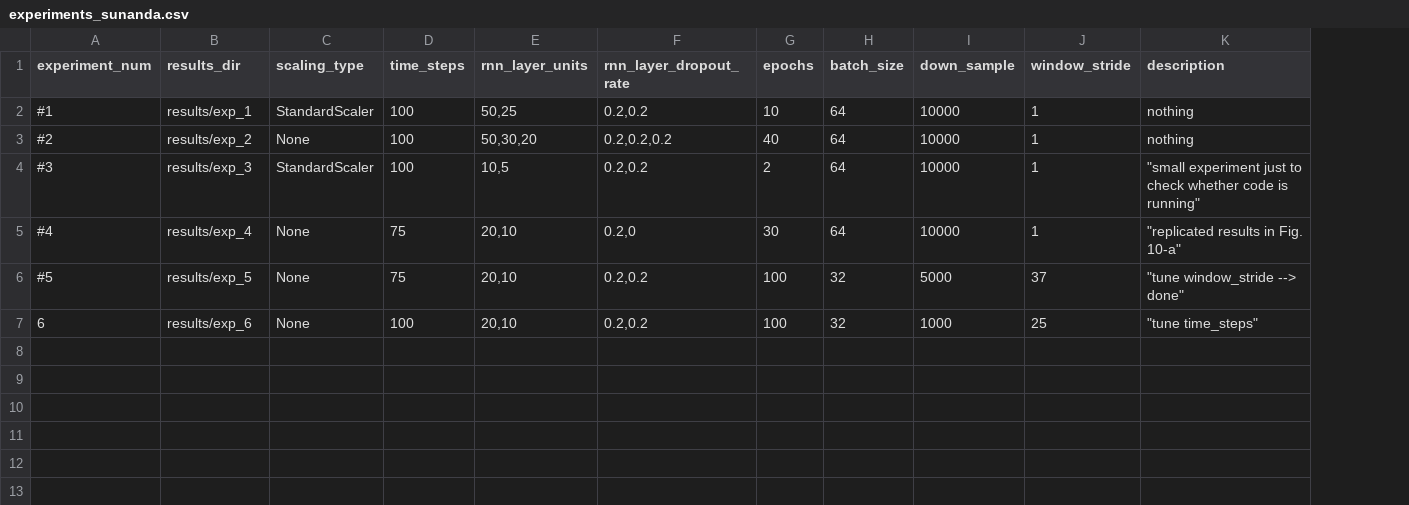
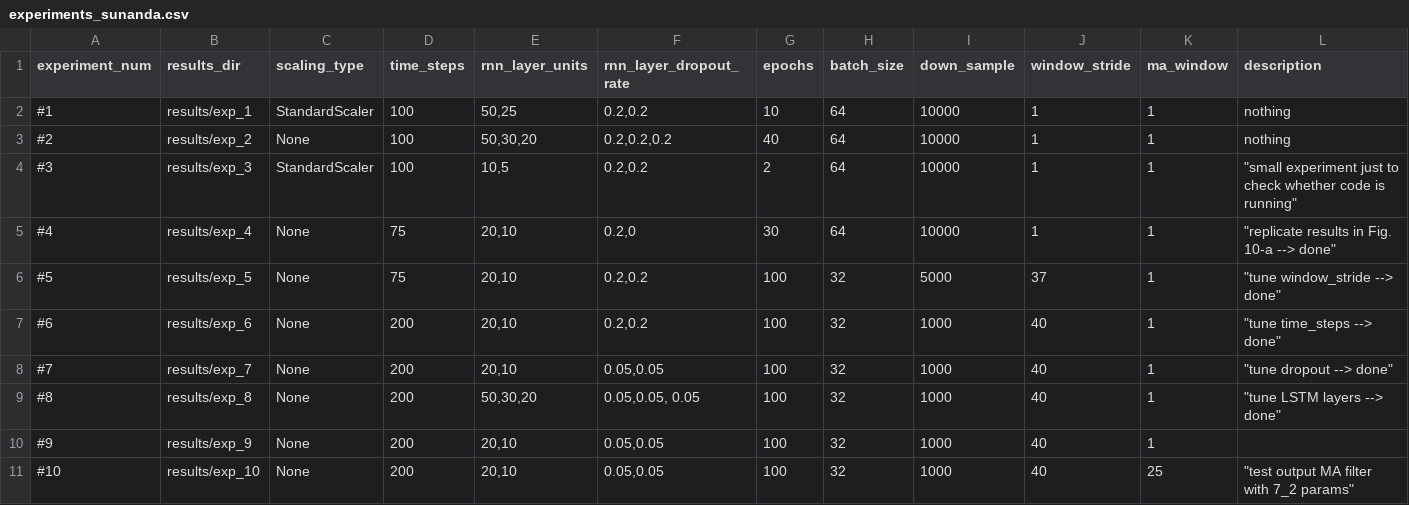
Before and after one commit to sgamage2/ece-9309-ml-project, a CSV file: experiments_sunanda.csv, drawn as a sheet; addresses are those after the commit; the diff names each change by its address in the sheet, - before the commit and + after, or states it on an @@ line.

Commit message:
Smoothen output using MA filter

```diff
--- a/experiments_sunanda.csv
+++ b/experiments_sunanda.csv
+column K (ma_window), rows 2-7: all 1
-L5 (description): "replicated results in Fig. 10-a"
+L5 (description): "replicate results in Fig. 10-a --> done"
-A7 (experiment_num): 6
+A7 (experiment_num): #6
-D7 (time_steps): 100
+D7 (time_steps): 200
-J7 (window_stride): 25
+J7 (window_stride): 40
-L7 (description): "tune time_steps"
+L7 (description): "tune time_steps --> done"
+row 8: #7 | results/exp_7 | None | 200 | 20,10 | 0.05,0.05 | 100 | 32 | 1000 | 40 | 1 | "tune dropout --> done"
+row 9: #8 | results/exp_8 | None | 200 | 50,30,20 | 0.05,0.05, 0.05 | 100 | 32 | 1000 | 40 | 1 | "tune LSTM layers --> done"
+row 10: #9 | results/exp_9 | None | 200 | 20,10 | 0.05,0.05 | 100 | 32 | 1000 | 40 | 1
+row 11: #10 | results/exp_10 | None | 200 | 20,10 | 0.05,0.05 | 100 | 32 | 1000 | 40 | 25 | "test output MA filter with 7_2 params"
```
Also changed, not shown: 1 other file.
